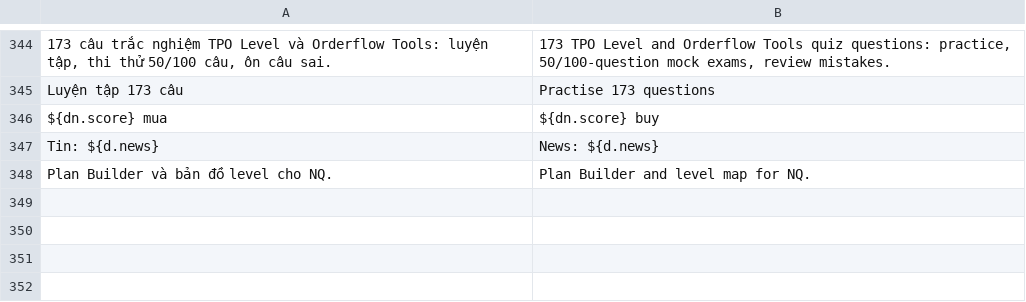
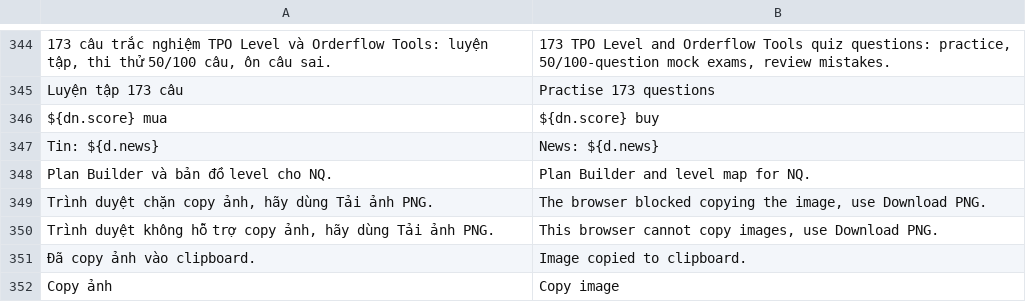
Before and after one commit to HiamDeren/orderflow-trading-system, a TSV file: i18n/en_extra.tsv, drawn as a sheet; only a part is shown, gaps mark what is left out; the diff names each change by its address in the sheet, - before the commit and + after, or states it on an @@ line.

```diff
--- a/i18n/en_extra.tsv
+++ b/i18n/en_extra.tsv
+row 349: Trình duyệt chặn copy ảnh, hãy dùng Tải ảnh PNG. | The browser blocked copying the image, use Download PNG.
+row 350: Trình duyệt không hỗ trợ copy ảnh, hãy dùng Tải ảnh PNG. | This browser cannot copy images, use Download PNG.
+row 351: Đã copy ảnh vào clipboard. | Image copied to clipboard.
+row 352: Copy ảnh | Copy image
```
Also changed, not shown: 12 other files.
